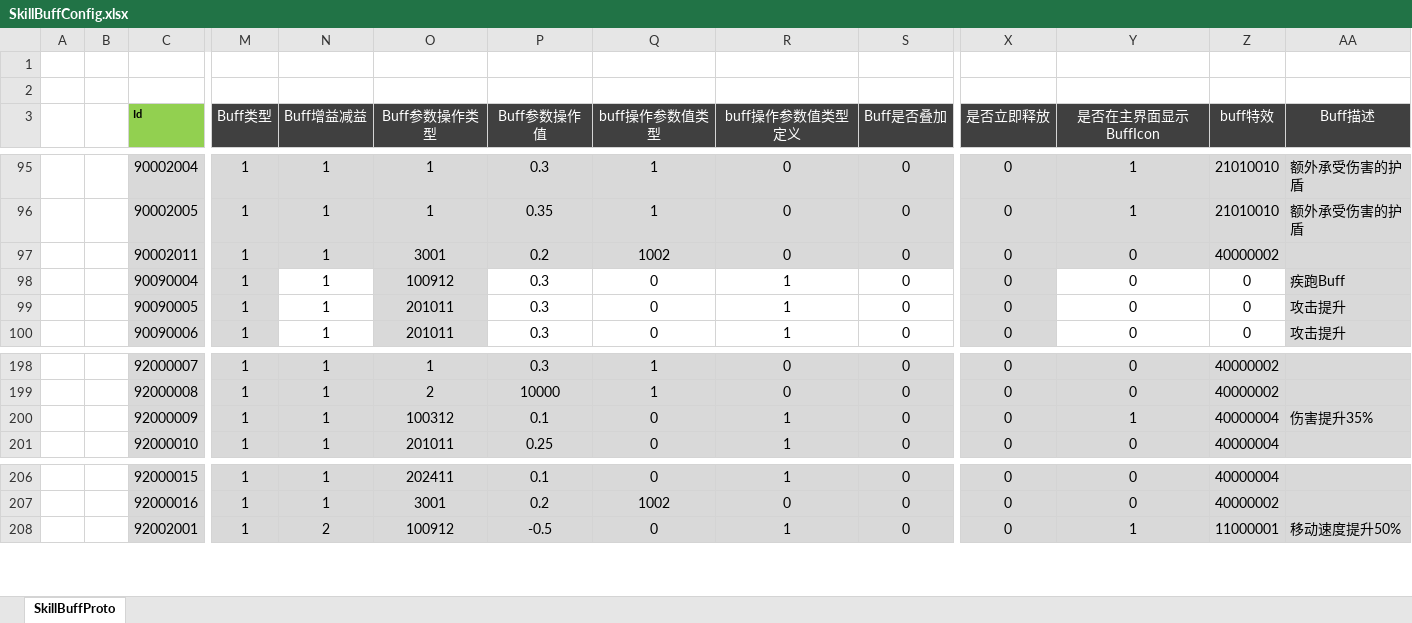
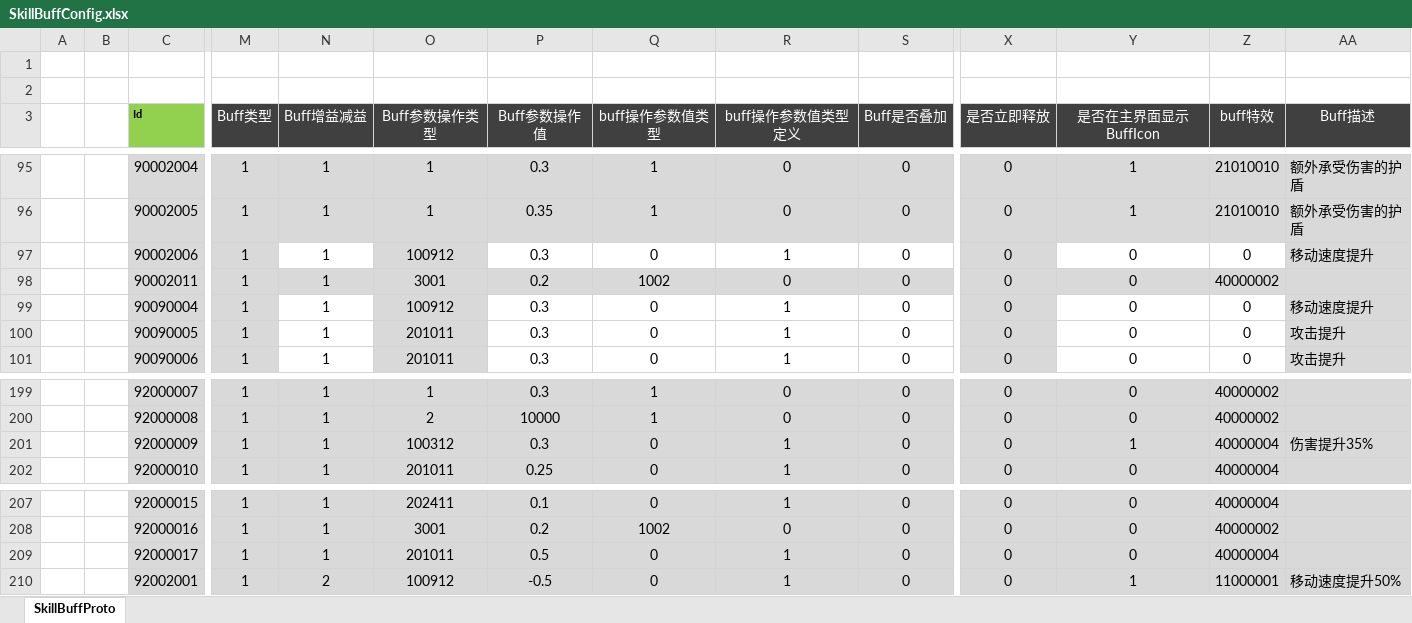
Before and after one commit to csyinghuochong/weijing, an Excel workbook: Excel/SkillBuffConfig.xlsx, sheet SkillBuffProto, drawn as a sheet; only a part is shown, gaps mark what is left out; values as stored, in another font and other column widths than the file's, no borders; addresses are those after the commit; rows hold the shown columns only; the diff names each change by its address in the sheet, - before the commit and + after, or states it on an @@ line.

```diff
--- a/Excel/SkillBuffConfig.xlsx (sheet SkillBuffProto)
+++ b/Excel/SkillBuffConfig.xlsx (sheet SkillBuffProto)
+row 97:  |  | 90002006 | 1 | 1 | 100912 | 0.3 | 0 | 1 | 0 | 0 | 0 | 0 | 移动速度提升
-AA99 (Buff描述): 疾跑Buff
+AA99 (Buff描述): 移动速度提升
-P201 (Buff参数操作值): 0.1
+P201 (Buff参数操作值): 0.3
+row 209:  |  | 92000017 | 1 | 1 | 201011 | 0.5 | 0 | 1 | 0 | 0 | 0 | 40000004
```
Also changed, not shown: Excel/GlobalValueConfig.xlsx, Excel/ItemConfig.xlsx, 26 other files.
